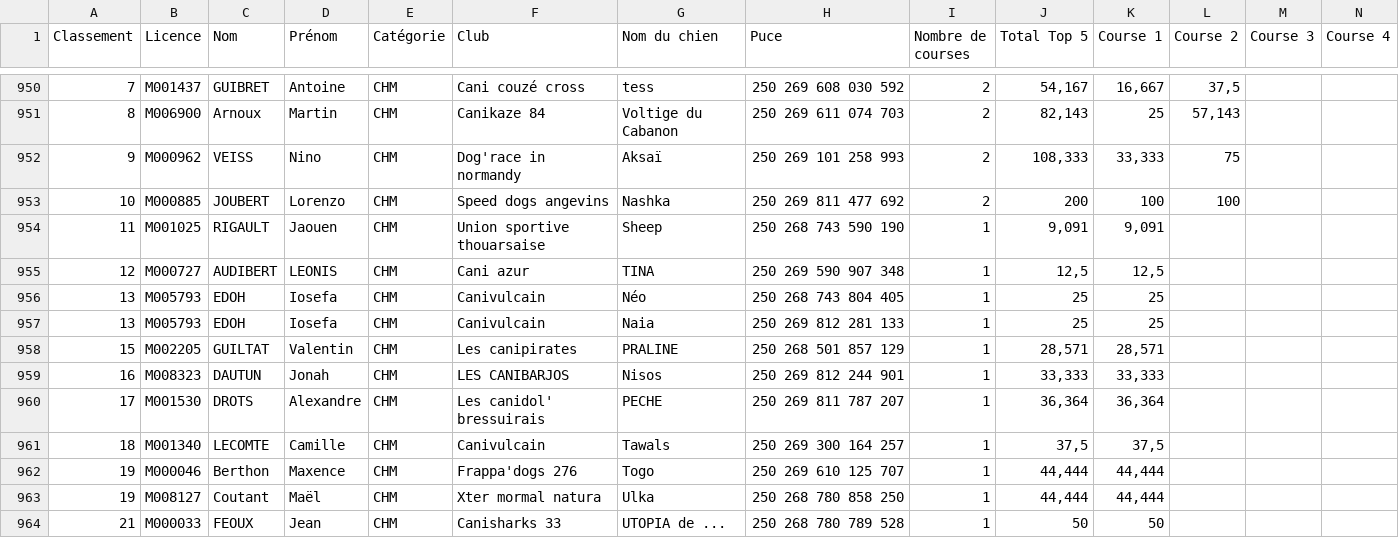
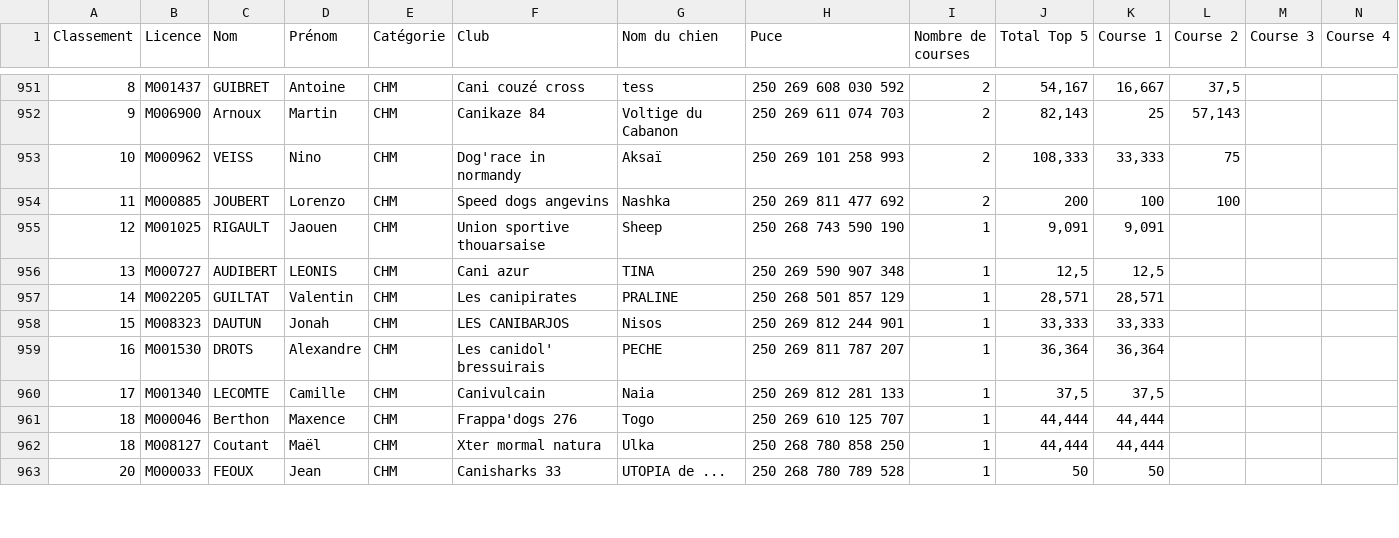
Before and after one commit to chiensdor/fichier-canicross, a CSV file: classement CD.csv, drawn as a sheet; only a part is shown, gaps mark what is left out; removed rows and columns are numbered as before the commit, all else as after; rows hold the shown columns only; the diff covers the shown part only; the diff names each change by its address in the sheet, - before the commit and + after, or states it on an @@ line.

```diff
--- a/classement CD.csv
+++ b/classement CD.csv
@@ column A (Classement) renumbered between rows 951 and 973 @@
-row 956: 13 | M005793 | EDOH | Iosefa | CHM | Canivulcain | Néo | 250 268 743 804 405 | 1 | 25 | 25
-row 957: 13 | M005793 | EDOH | Iosefa | CHM | Canivulcain | Naia | 250 269 812 281 133 | 1 | 25 | 25
-G960 (Nom du chien): Tawals
+G960 (Nom du chien): Naia
-H960 (Puce): 250 269 300 164 257
+H960 (Puce): 250 269 812 281 133
```
Also changed, not shown: 1 added row and 10 edited cells elsewhere in this file, resultats_moyennes.csv, 3 other files.
